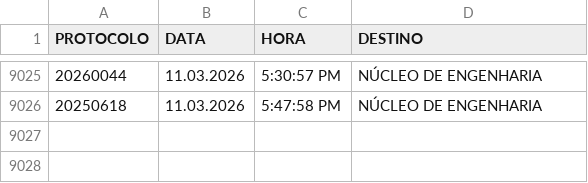
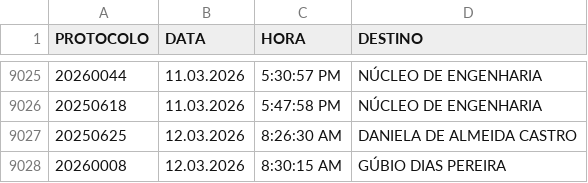
Before and after one commit to VisaAnapolis/APP, a CSV file: data/tramitacao.csv, drawn as a sheet; only a part is shown, gaps mark what is left out.

```diff
--- a/data/tramitacao.csv
+++ b/data/tramitacao.csv
@@ -9026 +9026,3 @@
 "20250618";"11.03.2026";"5:47:58 PM";"NÚCLEO DE ENGENHARIA"
+"20250625";"12.03.2026";"8:26:30 AM";"DANIELA DE ALMEIDA CASTRO"
+"20260008";"12.03.2026";"8:30:15 AM";"GÚBIO DIAS PEREIRA"
```
Also changed, not shown: data/protocolo.csv, data/rdpf.csv, 34 other files.
